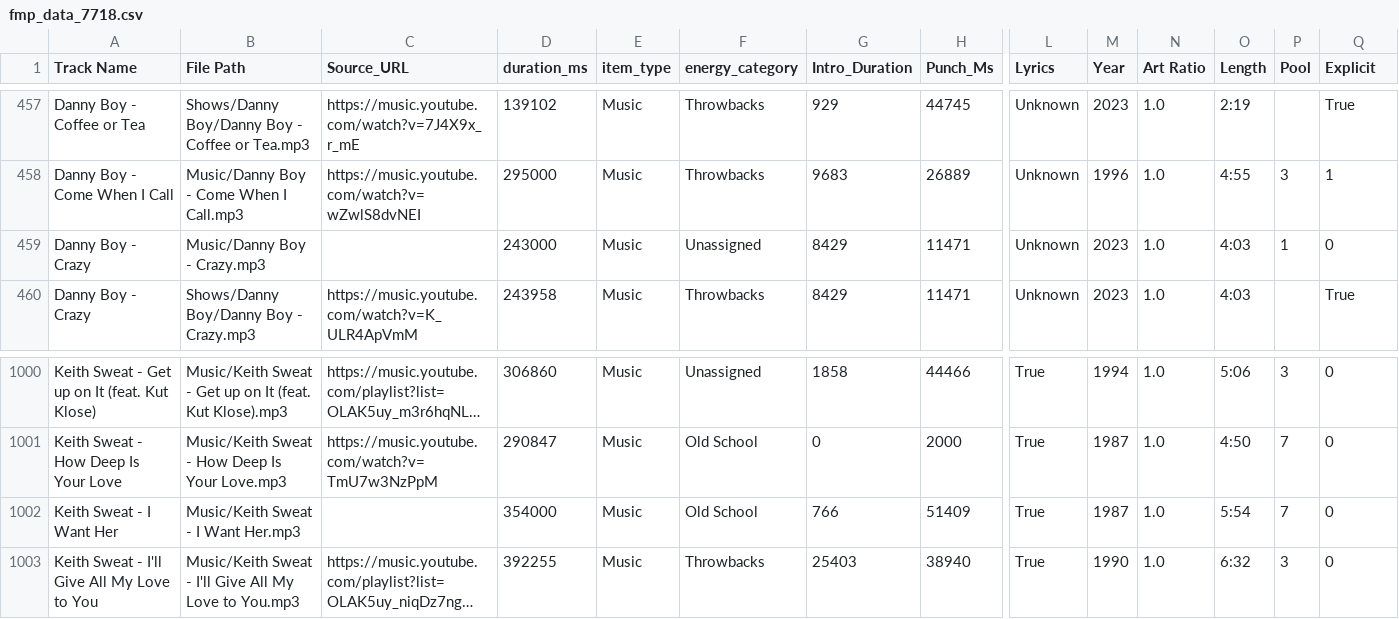
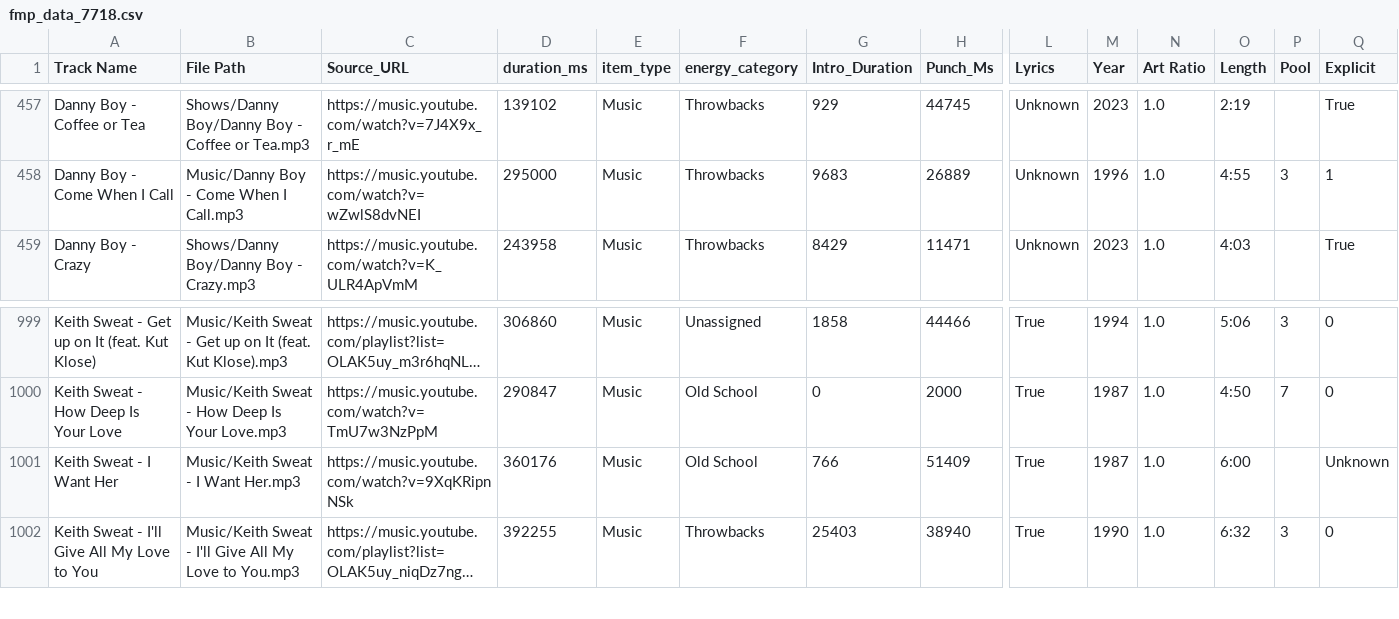
Before and after one commit to ChiTownSounds/FMP-Radio, a CSV file: configs/fmp_data_7718.csv, drawn as a sheet; only a part is shown, gaps mark what is left out; long unchanged cells end in …; removed rows and columns are numbered as before the commit, all else as after; rows hold the shown columns only; the diff names each change by its address in the sheet, - before the commit and + after, or states it on an @@ line.

Commit message:
Vaulted new track: Keith Sweat - I Want Her

```diff
--- a/configs/fmp_data_7718.csv
+++ b/configs/fmp_data_7718.csv
-row 459: Danny Boy - Crazy | Music/Danny Boy - Crazy.mp3 |  | 243000 | Music | Unassigned | 8429 | 11471 | Unknown | 2023 | 1.0 | 4:03 | 1 | 0
-C1001 (Source_URL): (empty)
+C1001 (Source_URL): https://music.youtube.com/watch?v=9XqKRipnNSk
-D1001 (duration_ms): 354000
+D1001 (duration_ms): 360176
-O1001 (Length): 5:54
+O1001 (Length): 6:00
-P1001 (Pool): 7
+P1001 (Pool): (empty)
-Q1001 (Explicit): 0
+Q1001 (Explicit): Unknown
```
